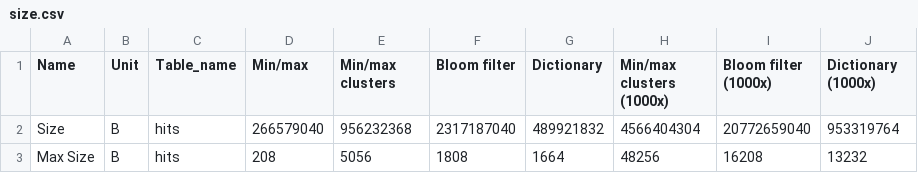
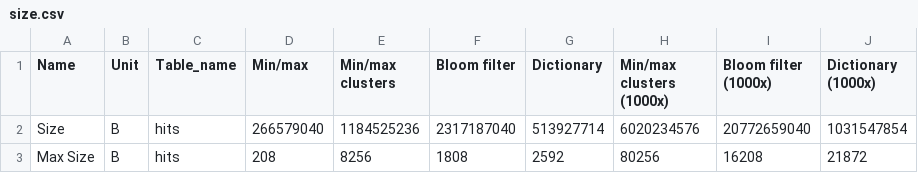
Before and after one commit to Burdmann/duckdb, a CSV file: xperiments_results/clickbench/processed/size.csv, drawn as a sheet.

```diff
--- a/xperiments_results/clickbench/processed/size.csv
+++ b/xperiments_results/clickbench/processed/size.csv
@@ -1,3 +1,3 @@
 Name,Unit,Table_name,Min/max,Min/max clusters,Bloom filter,Dictionary,Min/max clusters (1000x),Bloom filter (1000x),Dictionary (1000x)
-Size,B,hits,266579040,956232368,2317187040,489921832,4566404304,20772659040,953319764
-Max Size,B,hits,208,5056,1808,1664,48256,16208,13232
+Size,B,hits,266579040,1184525236,2317187040,513927714,6020234576,20772659040,1031547854
+Max Size,B,hits,208,8256,1808,2592,80256,16208,21872
```
Also changed, not shown: xperiments_results/clickbench/processed/ingestion.csv, xperiments_results/clickbench/processed/pruning.csv, 51 other files.
